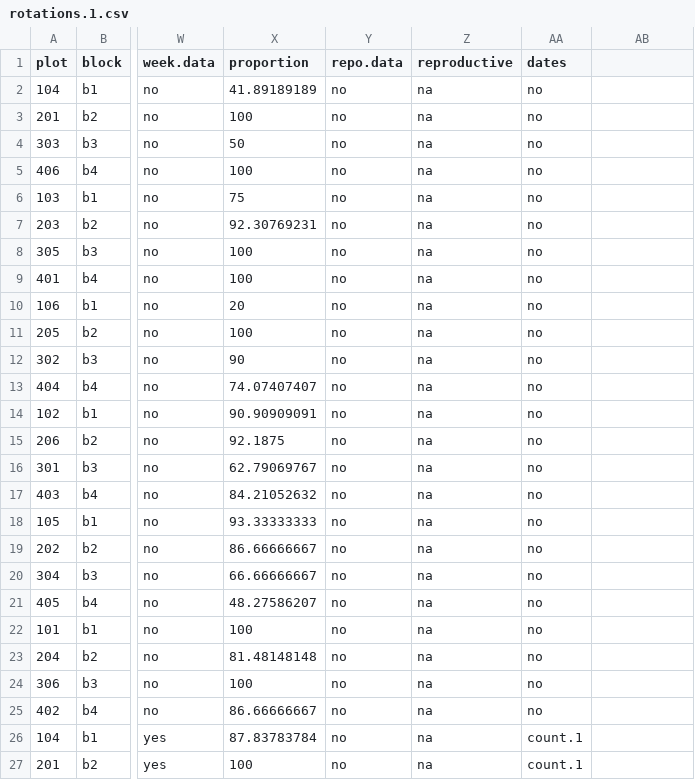
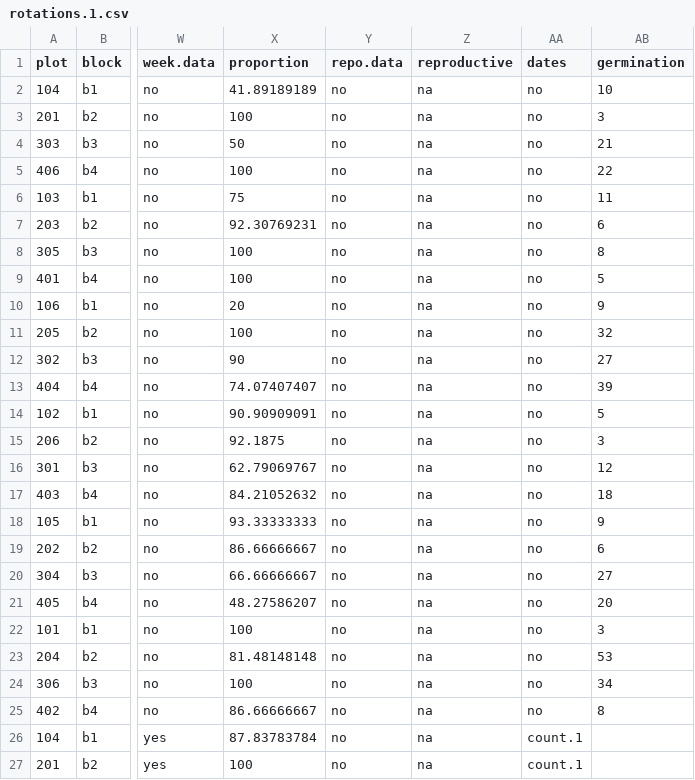
Before and after one commit to mmc6190/rotations, a CSV file: rotations.1.csv, drawn as a sheet; only a part is shown, gaps mark what is left out; the diff covers the shown part only; the diff names each change by its address in the sheet, - before the commit and + after, or states it on an @@ line.

Commit message:
Add files via upload

```diff
--- a/rotations.1.csv
+++ b/rotations.1.csv
-AB1: (empty)
+AB1: germination
-AB2 (germination): (empty)
+AB2 (germination): 10
-AB3 (germination): (empty)
+AB3 (germination): 3
-AB4 (germination): (empty)
+AB4 (germination): 21
-AB5 (germination): (empty)
+AB5 (germination): 22
-AB6 (germination): (empty)
+AB6 (germination): 11
-AB7 (germination): (empty)
+AB7 (germination): 6
-AB8 (germination): (empty)
+AB8 (germination): 8
-AB9 (germination): (empty)
+AB9 (germination): 5
-AB10 (germination): (empty)
+AB10 (germination): 9
-AB11 (germination): (empty)
+AB11 (germination): 32
-AB12 (germination): (empty)
+AB12 (germination): 27
-AB13 (germination): (empty)
+AB13 (germination): 39
-AB14 (germination): (empty)
+AB14 (germination): 5
-AB15 (germination): (empty)
+AB15 (germination): 3
-AB16 (germination): (empty)
+AB16 (germination): 12
-AB17 (germination): (empty)
+AB17 (germination): 18
-AB18 (germination): (empty)
+AB18 (germination): 9
-AB19 (germination): (empty)
+AB19 (germination): 6
-AB20 (germination): (empty)
+AB20 (germination): 27
-AB21 (germination): (empty)
+AB21 (germination): 20
-AB22 (germination): (empty)
+AB22 (germination): 3
-AB23 (germination): (empty)
+AB23 (germination): 53
-AB24 (germination): (empty)
+AB24 (germination): 34
-AB25 (germination): (empty)
+AB25 (germination): 8
```
Also changed, not shown: 1 added row elsewhere in this file.
